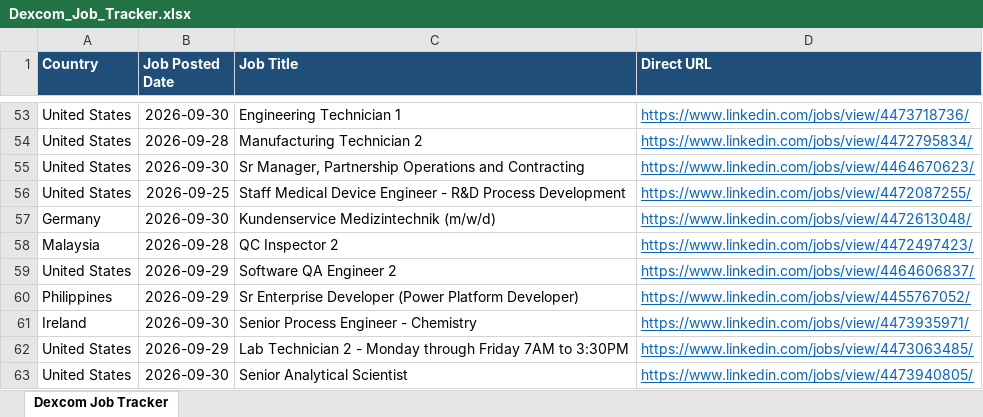
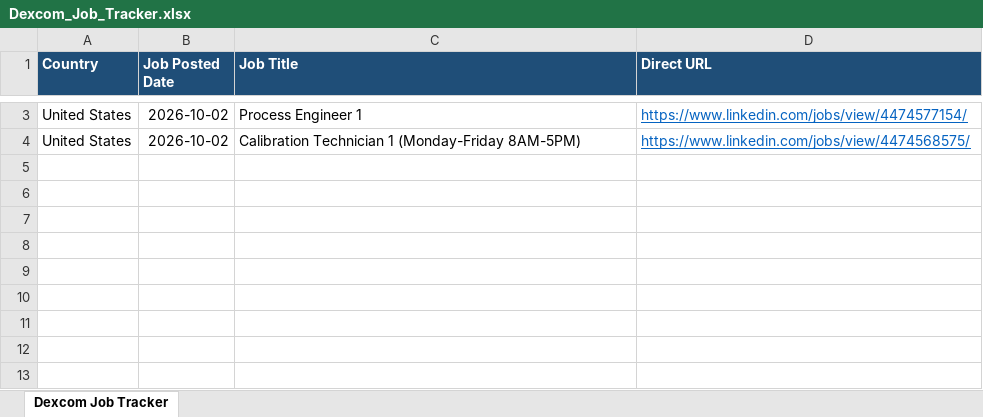
Before and after one commit to tanvi97233/Dexcom, an Excel workbook: Dexcom_Job_Tracker.xlsx, sheet Dexcom Job Tracker, drawn as a sheet; only a part is shown, gaps mark what is left out; values as stored, in another font and other column widths than the file's, no borders; removed rows and columns are numbered as before the commit, all else as after; the diff covers the shown part only; the diff names each change by its address in the sheet, - before the commit and + after, or states it on an @@ line.

```diff
--- a/Dexcom_Job_Tracker.xlsx (sheet Dexcom Job Tracker)
+++ b/Dexcom_Job_Tracker.xlsx (sheet Dexcom Job Tracker)
-B3 (Job Posted Date): 2026-09-30
+B3 (Job Posted Date): 2026-10-02
-C3 (Job Title): Engineering Technician 1
+C3 (Job Title): Process Engineer 1
-D3 (Direct URL): https://www.linkedin.com/jobs/view/4473718736/
+D3 (Direct URL): https://www.linkedin.com/jobs/view/4474577154/
-row 54: United States | 2026-09-28 | Manufacturing Technician 2 | https://www.linkedin.com/jobs/view/4472795834/
-row 55: United States | 2026-09-30 | Sr Manager, Partnership Operations and Contracting | https://www.linkedin.com/jobs/view/4464670623/
-row 56: United States | 2026-09-25 | Staff Medical Device Engineer - R&D Process Development | https://www.linkedin.com/jobs/view/4472087255/
-row 57: Germany | 2026-09-30 | Kundenservice Medizintechnik (m/w/d) | https://www.linkedin.com/jobs/view/4472613048/
-row 58: Malaysia | 2026-09-28 | QC Inspector 2 | https://www.linkedin.com/jobs/view/4472497423/
-row 59: United States | 2026-09-29 | Software QA Engineer 2 | https://www.linkedin.com/jobs/view/4464606837/
-row 60: Philippines | 2026-09-29 | Sr Enterprise Developer (Power Platform Developer) | https://www.linkedin.com/jobs/view/4455767052/
-row 61: Ireland | 2026-09-30 | Senior Process Engineer - Chemistry | https://www.linkedin.com/jobs/view/4473935971/
-B4 (Job Posted Date): 2026-09-29
+B4 (Job Posted Date): 2026-10-02
-C4 (Job Title): Lab Technician 2 - Monday through Friday 7AM to 3:30PM
+C4 (Job Title): Calibration Technician 1 (Monday-Friday 8AM-5PM)
-D4 (Direct URL): https://www.linkedin.com/jobs/view/4473063485/
+D4 (Direct URL): https://www.linkedin.com/jobs/view/4474568575/
-row 63: United States | 2026-09-30 | Senior Analytical Scientist | https://www.linkedin.com/jobs/view/4473940805/
```
Also changed, not shown: 50 removed rows elsewhere in this sheet, 1 other file.
